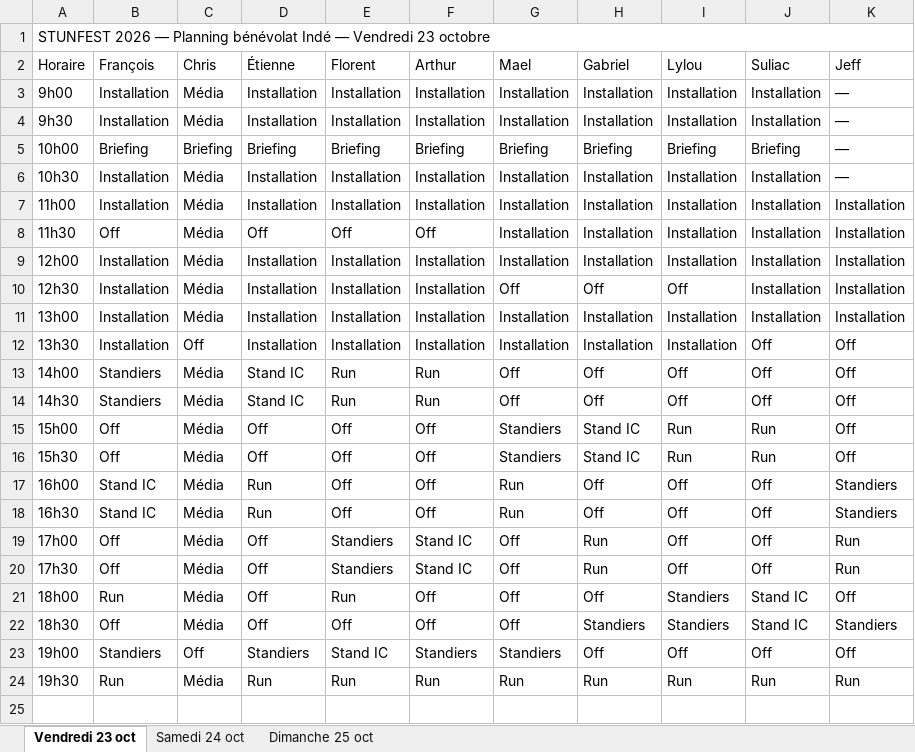
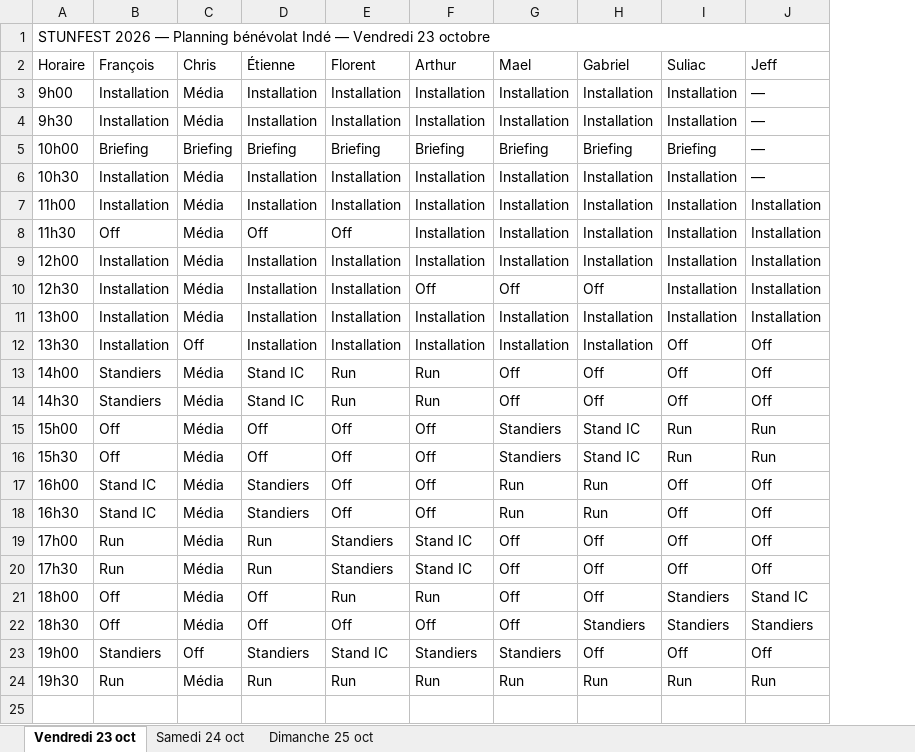
Before and after one commit to feoche/stun-indie-planning, an Excel workbook: Planning_Stunfest2026_Indie.xlsx, sheet Vendredi 23 oct, drawn as a sheet; only a part is shown; values as stored, in another font and other column widths than the file's, no cell formats; removed rows and columns are numbered as before the commit, all else as after; the diff names each change by its address in the sheet, - before the commit and + after, or states it on an @@ line.

```diff
--- a/Planning_Stunfest2026_Indie.xlsx (sheet Vendredi 23 oct)
+++ b/Planning_Stunfest2026_Indie.xlsx (sheet Vendredi 23 oct)
-column I (Lylou), rows 3-24: Installation | Installation | Briefing | Installation | Installation | Installation | Installation | Off | Installation | Installation | Off | Off | Run | Run | Off | Off | Off | Off | Standiers | Standiers | Off | Run
-F8 (Arthur): Off
+F8 (Arthur): Installation
-F10 (Arthur): Installation
+F10 (Arthur): Off
-J15:J16 (Jeff): Off
+J15:J16 (Jeff): Run
-D17:D18 (Étienne): Run
+D17:D18 (Étienne): Standiers
-H17:H18 (Gabriel): Off
+H17:H18 (Gabriel): Run
-J17:J18 (Jeff): Standiers
+J17:J18 (Jeff): Off
-B19:B20 (François): Off
+B19:B20 (François): Run
-D19:D20 (Étienne): Off
+D19:D20 (Étienne): Run
-H19:H20 (Gabriel): Run
+H19:H20 (Gabriel): Off
-J19:J20 (Jeff): Run
+J19:J20 (Jeff): Off
-B21 (François): Run
+B21 (François): Off
-F21 (Arthur): Off
+F21 (Arthur): Run
-I21:I22 (Suliac): Stand IC
+I21:I22 (Suliac): Standiers
-J21 (Jeff): Off
+J21 (Jeff): Stand IC
```
Also changed, not shown: cell formats, 18 other files.
